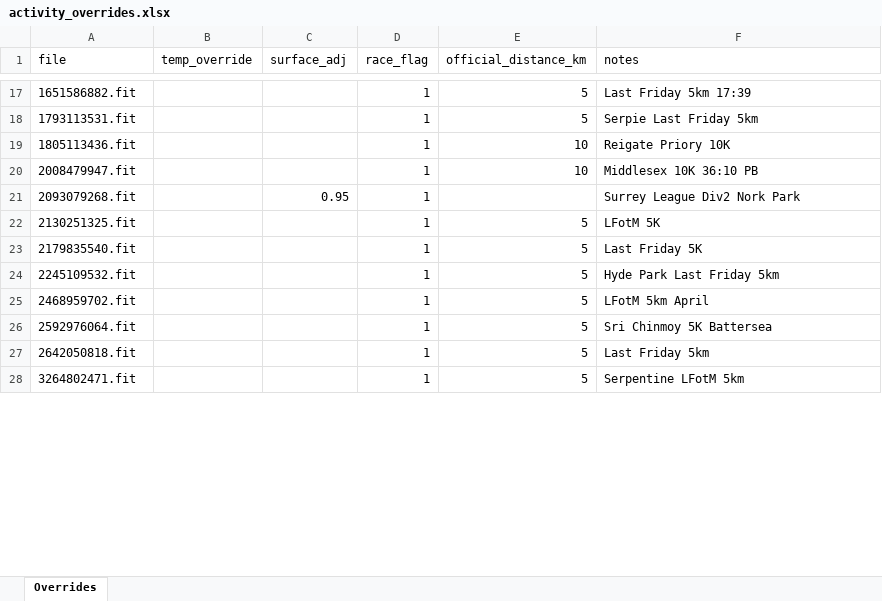
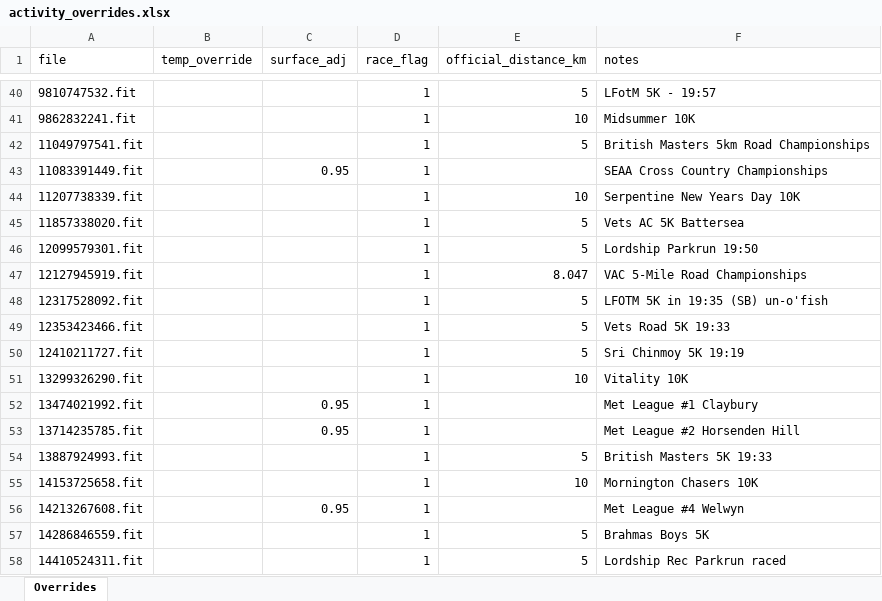
Before and after one commit to dobssi/Fitness-Data, an Excel workbook: athletes/NadiJahangiri/activity_overrides.xlsx, sheet Overrides, drawn as a sheet; only a part is shown, gaps mark what is left out; values as stored, in another font and other column widths than the file's, no borders; removed rows and columns are numbered as before the commit, all else as after; the diff covers the shown part only; the diff names each change by its address in the sheet, - before the commit and + after, or states it on an @@ line.

```diff
--- a/athletes/NadiJahangiri/activity_overrides.xlsx (sheet Overrides)
+++ b/athletes/NadiJahangiri/activity_overrides.xlsx (sheet Overrides)
-A40 (file): 1651586882.fit
+A40 (file): 9810747532.fit
-F40 (notes): Last Friday 5km 17:39
+F40 (notes): LFotM 5K - 19:57
+row 41: 9862832241.fit |  |  | 1 | 10 | Midsummer 10K
-A42 (file): 1793113531.fit
+A42 (file): 11049797541.fit
-F42 (notes): Serpie Last Friday 5km
+F42 (notes): British Masters 5km Road Championships
+row 43: 11083391449.fit |  | 0.95 | 1 |  | SEAA Cross Country Championships
-A44 (file): 1805113436.fit
+A44 (file): 11207738339.fit
-F44 (notes): Reigate Priory 10K
+F44 (notes): Serpentine New Years Day 10K
-row 20: 2008479947.fit |  |  | 1 | 10 | Middlesex 10K 36:10 PB
-row 21: 2093079268.fit |  | 0.95 | 1 |  | Surrey League Div2 Nork Park
-A45 (file): 2130251325.fit
+A45 (file): 11857338020.fit
-F45 (notes): LFotM 5K
+F45 (notes): Vets AC 5K Battersea
-A46 (file): 2179835540.fit
+A46 (file): 12099579301.fit
-F46 (notes): Last Friday 5K
+F46 (notes): Lordship Parkrun 19:50
+row 47: 12127945919.fit |  |  | 1 | 8.047 | VAC 5-Mile Road Championships
-A48 (file): 2245109532.fit
+A48 (file): 12317528092.fit
-F48 (notes): Hyde Park Last Friday 5km
+F48 (notes): LFOTM 5K in 19:35 (SB) un-o'fish
+row 49: 12353423466.fit |  |  | 1 | 5 | Vets Road 5K 19:33
-A50 (file): 2468959702.fit
+A50 (file): 12410211727.fit
-F50 (notes): LFotM 5km April
+F50 (notes): Sri Chinmoy 5K 19:19
+row 51: 13299326290.fit |  |  | 1 | 10 | Vitality 10K
+row 52: 13474021992.fit |  | 0.95 | 1 |  | Met League #1 Claybury
+row 53: 13714235785.fit |  | 0.95 | 1 |  | Met League #2 Horsenden Hill
-A54 (file): 2592976064.fit
+A54 (file): 13887924993.fit
-F54 (notes): Sri Chinmoy 5K Battersea
+F54 (notes): British Masters 5K 19:33
+row 55: 14153725658.fit |  |  | 1 | 10 | Mornington Chasers 10K
+row 56: 14213267608.fit |  | 0.95 | 1 |  | Met League #4 Welwyn
-A57 (file): 2642050818.fit
+A57 (file): 14286846559.fit
-F57 (notes): Last Friday 5km
+F57 (notes): Brahmas Boys 5K
-A58 (file): 3264802471.fit
+A58 (file): 14410524311.fit
-F58 (notes): Serpentine LFotM 5km
+F58 (notes): Lordship Rec Parkrun raced
```
Also changed, not shown: 29 added rows, 5 removed rows and 34 edited cells elsewhere in this sheet.
